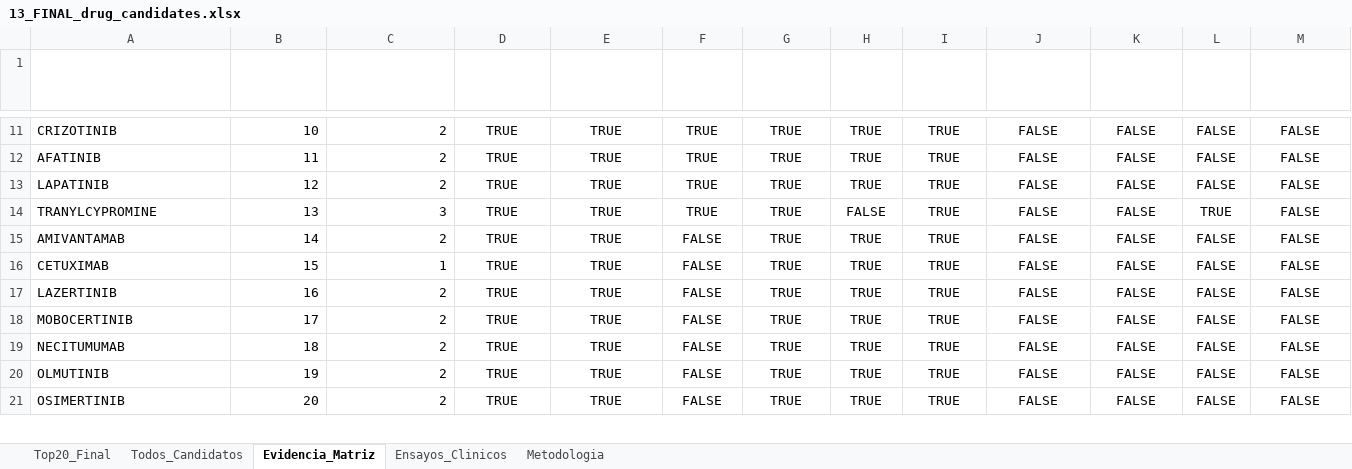
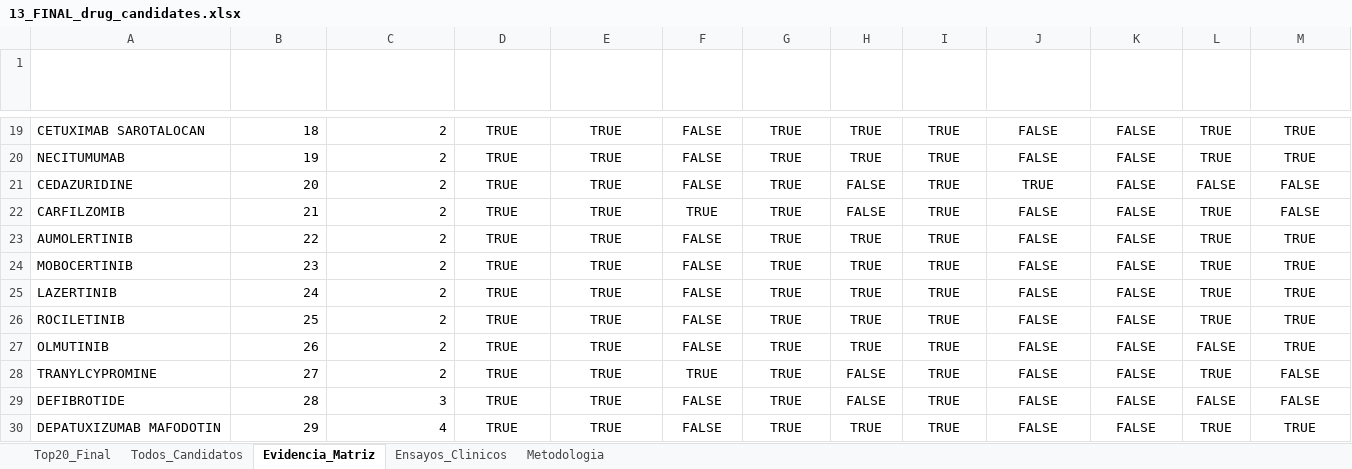
Before and after one commit to Nathjnoa/HNSCC_reporpousing, an Excel workbook: results/tables/13_FINAL_drug_candidates.xlsx, sheet Evidencia_Matriz, drawn as a sheet; only a part is shown, gaps mark what is left out; values as stored, in another font and other column widths than the file's, no borders; removed rows and columns are numbered as before the commit, all else as after; the diff covers the shown part only; the diff names each change by its address in the sheet, - before the commit and + after, or states it on an @@ line.

```diff
--- a/results/tables/13_FINAL_drug_candidates.xlsx (sheet Evidencia_Matriz)
+++ b/results/tables/13_FINAL_drug_candidates.xlsx (sheet Evidencia_Matriz)
-A19 (drug_name): CRIZOTINIB
+A19 (drug_name): CETUXIMAB SAROTALOCAN
-B19 (final_rank): 10
+B19 (final_rank): 18
-F19:F21 (CMap reversor): TRUE
+F19:F21 (CMap reversor): FALSE
-L19:L20 (PubMed HNSCC): FALSE
+L19:L20 (PubMed HNSCC): TRUE
-M19:M20 (Target cancer driver): FALSE
+M19:M20 (Target cancer driver): TRUE
-A20 (drug_name): AFATINIB
+A20 (drug_name): NECITUMUMAB
-B20 (final_rank): 11
+B20 (final_rank): 19
-A21 (drug_name): LAPATINIB
+A21 (drug_name): CEDAZURIDINE
-B21 (final_rank): 12
+B21 (final_rank): 20
-H21 (Hub PPI): TRUE
+H21 (Hub PPI): FALSE
-J21 (Trial HNSCC): FALSE
+J21 (Trial HNSCC): TRUE
-A22 (drug_name): TRANYLCYPROMINE
+A22 (drug_name): CARFILZOMIB
-B22 (final_rank): 13
+B22 (final_rank): 21
-C22 (evidence_level): 3
+C22 (evidence_level): 2
-A23 (drug_name): AMIVANTAMAB
+A23 (drug_name): AUMOLERTINIB
-B23 (final_rank): 14
+B23 (final_rank): 22
-L23:L26 (PubMed HNSCC): FALSE
+L23:L26 (PubMed HNSCC): TRUE
-M23:M26 (Target cancer driver): FALSE
+M23:M26 (Target cancer driver): TRUE
-A24 (drug_name): CETUXIMAB
+A24 (drug_name): MOBOCERTINIB
-B24 (final_rank): 15
+B24 (final_rank): 23
-C24 (evidence_level): 1
+C24 (evidence_level): 2
-B25 (final_rank): 16
+B25 (final_rank): 24
-A26 (drug_name): MOBOCERTINIB
+A26 (drug_name): ROCILETINIB
-B26 (final_rank): 17
+B26 (final_rank): 25
-row 19: NECITUMUMAB | 18 | 2 | TRUE | TRUE | FALSE | TRUE | TRUE | TRUE | FALSE | FALSE | FALSE | FALSE
-B27 (final_rank): 19
+B27 (final_rank): 26
-M27 (Target cancer driver): FALSE
+M27 (Target cancer driver): TRUE
+row 28: TRANYLCYPROMINE | 27 | 2 | TRUE | TRUE | TRUE | TRUE | FALSE | TRUE | FALSE | FALSE | TRUE | FALSE
-A29 (drug_name): OSIMERTINIB
+A29 (drug_name): DEFIBROTIDE
-B29 (final_rank): 20
+B29 (final_rank): 28
-C29 (evidence_level): 2
+C29 (evidence_level): 3
-H29 (Hub PPI): TRUE
+H29 (Hub PPI): FALSE
+row 30: DEPATUXIZUMAB MAFODOTIN | 29 | 4 | TRUE | TRUE | FALSE | TRUE | TRUE | TRUE | FALSE | FALSE | TRUE | TRUE
```
Also changed, not shown: 9 added rows, 10 removed rows and 35 edited cells elsewhere in this sheet, sheet Todos_Candidatos, sheet Ensayos_Clinicos, sheet Top20_Final, 45 other files.
